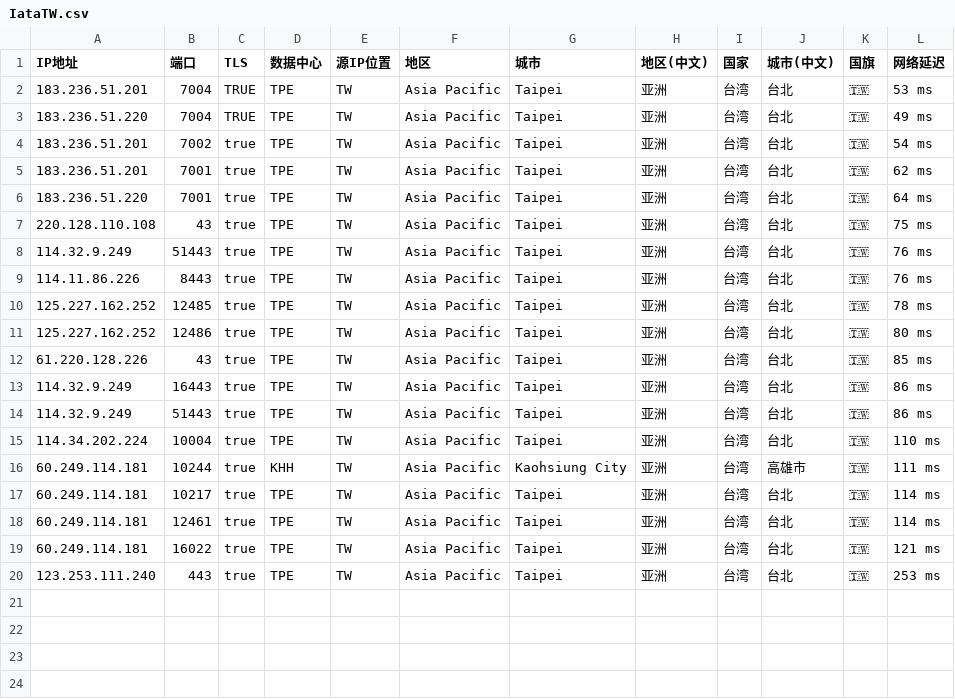
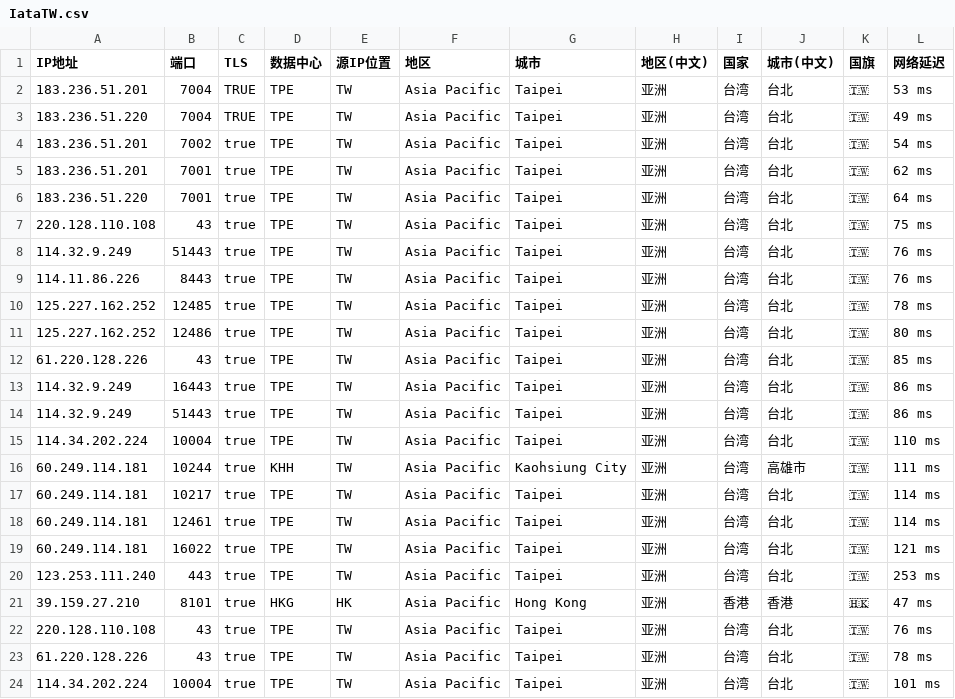
Before and after one commit to MR-DAzhi/WorkerVless2sub, a CSV file: IataTW.csv, drawn as a sheet.

Commit message:
Update IataTW.csv

```diff
--- a/IataTW.csv
+++ b/IataTW.csv
@@ -20 +20,5 @@ IP地址,端口,TLS,数据中心,源IP位置,地区,城市,地区(中文),国家
 123.253.111.240,443,true,TPE,TW,Asia Pacific,Taipei,亚洲,台湾,台北,🇹🇼,253 ms
+39.159.27.210,8101,true,HKG,HK,Asia Pacific,Hong Kong,亚洲,香港,香港,🇭🇰,47 ms
+220.128.110.108,43,true,TPE,TW,Asia Pacific,Taipei,亚洲,台湾,台北,🇹🇼,76 ms
+61.220.128.226,43,true,TPE,TW,Asia Pacific,Taipei,亚洲,台湾,台北,🇹🇼,78 ms
+114.34.202.224,10004,true,TPE,TW,Asia Pacific,Taipei,亚洲,台湾,台北,🇹🇼,101 ms
```
